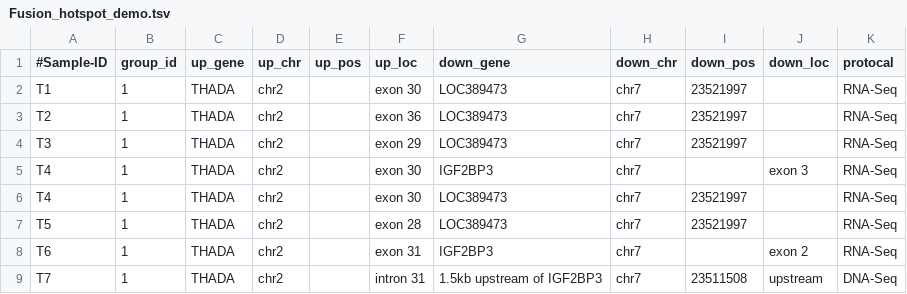
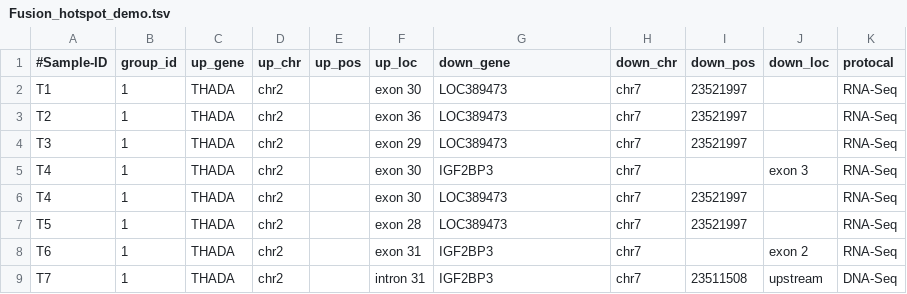
Before and after one commit to shiyingli7/fusion-oviz-demo, a TSV file: Fusion_Hotspot/demo_data/Fusion_hotspot_demo.tsv, drawn as a sheet.

Commit message:
Update Fusion_hotspot_demo.tsv

```diff
--- a/Fusion_Hotspot/demo_data/Fusion_hotspot_demo.tsv
+++ b/Fusion_Hotspot/demo_data/Fusion_hotspot_demo.tsv
@@ -8,2 +8,2 @@ T5	1	THADA	chr2		exon 28	LOC389473	chr7	23521997		RNA-Seq
 T6	1	THADA	chr2		exon 31	IGF2BP3	chr7		exon 2	RNA-Seq
-T7	1	THADA	chr2		intron 31	1.5kb upstream of IGF2BP3	chr7	23511508	upstream	DNA-Seq
+T7	1	THADA	chr2		intron 31	IGF2BP3	chr7	23511508	upstream	DNA-Seq
```
